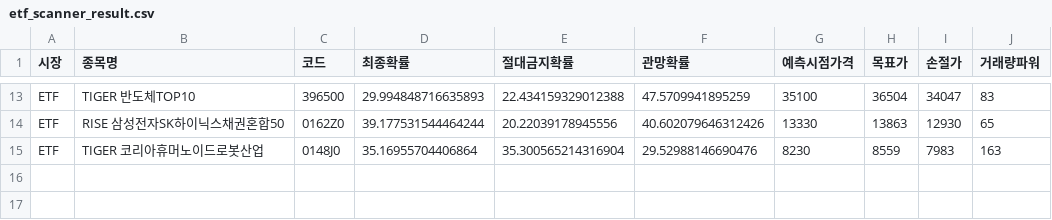
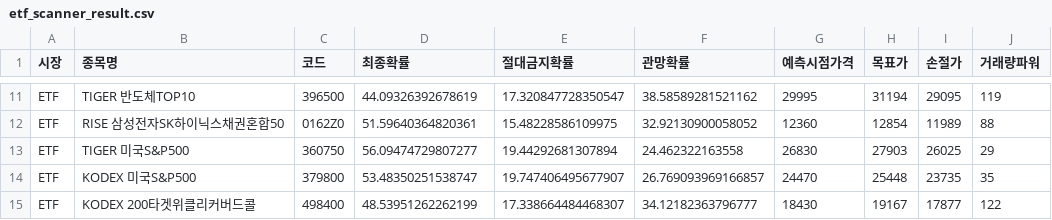
Before and after one commit to bong93/Stock_Advisor_DASHBOARD, a CSV file: etf_scanner_result.csv, drawn as a sheet; only a part is shown, gaps mark what is left out; removed rows and columns are numbered as before the commit, all else as after; the diff covers the shown part only; the diff names each change by its address in the sheet, - before the commit and + after, or states it on an @@ line.

```diff
--- a/etf_scanner_result.csv
+++ b/etf_scanner_result.csv
-D11 (최종확률): 29.994848716635893
+D11 (최종확률): 44.09326392678619
-E11 (절대금지확률): 22.434159329012388
+E11 (절대금지확률): 17.320847728350547
-F11 (관망확률): 47.5709941895259
+F11 (관망확률): 38.58589281521162
-G11 (예측시점가격): 35100
+G11 (예측시점가격): 29995
-H11 (목표가): 36504
+H11 (목표가): 31194
-I11 (손절가): 34047
+I11 (손절가): 29095
-J11 (거래량파워): 83
+J11 (거래량파워): 119
-D12 (최종확률): 39.177531544464244
+D12 (최종확률): 51.59640364820361
-E12 (절대금지확률): 20.22039178945556
+E12 (절대금지확률): 15.48228586109975
-F12 (관망확률): 40.602079646312426
+F12 (관망확률): 32.92130900058052
-G12 (예측시점가격): 13330
+G12 (예측시점가격): 12360
-H12 (목표가): 13863
+H12 (목표가): 12854
-I12 (손절가): 12930
+I12 (손절가): 11989
-J12 (거래량파워): 65
+J12 (거래량파워): 88
-row 15: ETF | TIGER 코리아휴머노이드로봇산업 | 0148J0 | 35.16955704406864 | 35.300565214316904 | 29.52988146690476 | 8230 | 8559 | 7983 | 163
+row 13: ETF | TIGER 미국S&P500 | 360750 | 56.09474729807277 | 19.44292681307894 | 24.462322163558 | 26830 | 27903 | 26025 | 29
+row 14: ETF | KODEX 미국S&P500 | 379800 | 53.48350251538747 | 19.747406495677907 | 26.769093969166857 | 24470 | 25448 | 23735 | 35
+row 15: ETF | KODEX 200타겟위클리커버드콜 | 498400 | 48.53951262262199 | 17.338664484468307 | 34.12182363796777 | 18430 | 19167 | 17877 | 122
```
Also changed, not shown: 1 added row, 3 removed rows and 55 edited cells elsewhere in this file, morning_scan_result.csv, sector_theme.csv, 1 other file.
